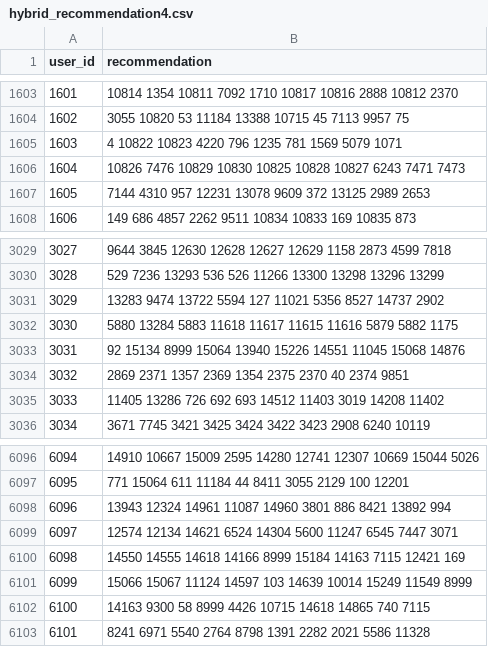
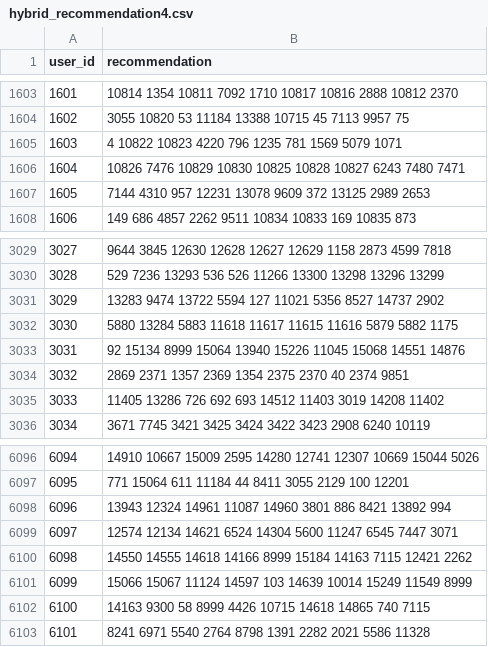
Before and after one commit to baertsch/MGT-502-ML-Project, a CSV file: hybrid_recommendation4.csv, drawn as a sheet; only a part is shown, gaps mark what is left out.

```diff
--- a/hybrid_recommendation4.csv
+++ b/hybrid_recommendation4.csv
@@ -1605,3 +1605,3 @@ user_id,recommendation
 1603,4 10822 10823 4220 796 1235 781 1569 5079 1071
-1604,10826 7476 10829 10830 10825 10828 10827 6243 7471 7473
+1604,10826 7476 10829 10830 10825 10828 10827 6243 7480 7471
 1605,7144 4310 957 12231 13078 9609 372 13125 2989 2653
@@ -3032,3 +3032,3 @@ user_id,recommendation
 3030,5880 13284 5883 11618 11617 11615 11616 5879 5882 1175
-3031,92 15134 8999 15064 13940 15226 14551 11045 15068 14876
+3031,92 15134 8999 15064 13940 15226 11045 15068 14551 14876
 3032,2869 2371 1357 2369 1354 2375 2370 40 2374 9851
@@ -6099,3 +6099,3 @@ user_id,recommendation
 6097,12574 12134 14621 6524 14304 5600 11247 6545 7447 3071
-6098,14550 14555 14618 14166 8999 15184 14163 7115 12421 169
+6098,14550 14555 14618 14166 8999 15184 14163 7115 12421 2262
 6099,15066 15067 11124 14597 103 14639 10014 15249 11549 8999
```
Also changed, not shown: user_based_recommendations.csv, user_recommendations.csv, 1 other file.
